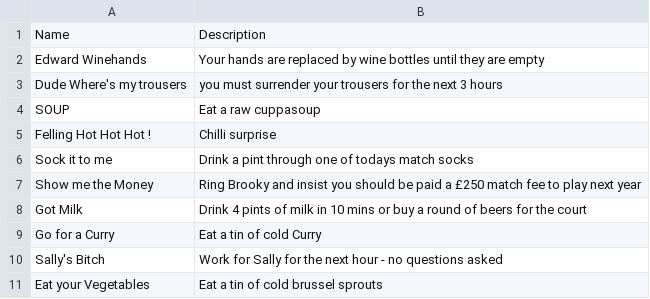
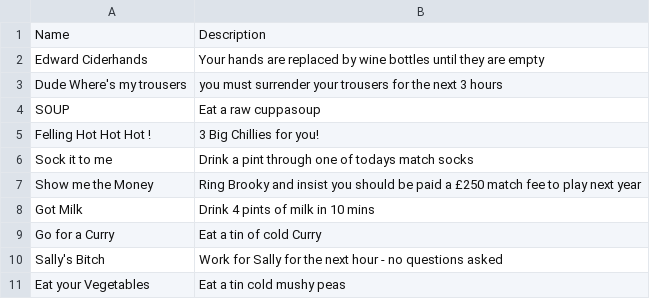
Before and after one commit to Jay2Base/WheelOfMisfortune, a CSV file: assets/LERFC 2026 End Of Season - Court.csv, drawn as a sheet; the diff names each change by its address in the sheet, - before the commit and + after, or states it on an @@ line.

Commit message:
Update LERFC 2026 End Of Season - Court.csv
updated forfeits

```diff
--- a/assets/LERFC 2026 End Of Season - Court.csv
+++ b/assets/LERFC 2026 End Of Season - Court.csv
-A2: Edward Winehands
+A2: Edward Ciderhands
-B5: Chilli surprise
+B5: 3 Big Chillies for you!
-B8: …10 mins or buy a round of beers for the court
+B8: …10 mins
-B11: Eat a tin of cold brussel sprouts
+B11: Eat a tin cold mushy peas
```
